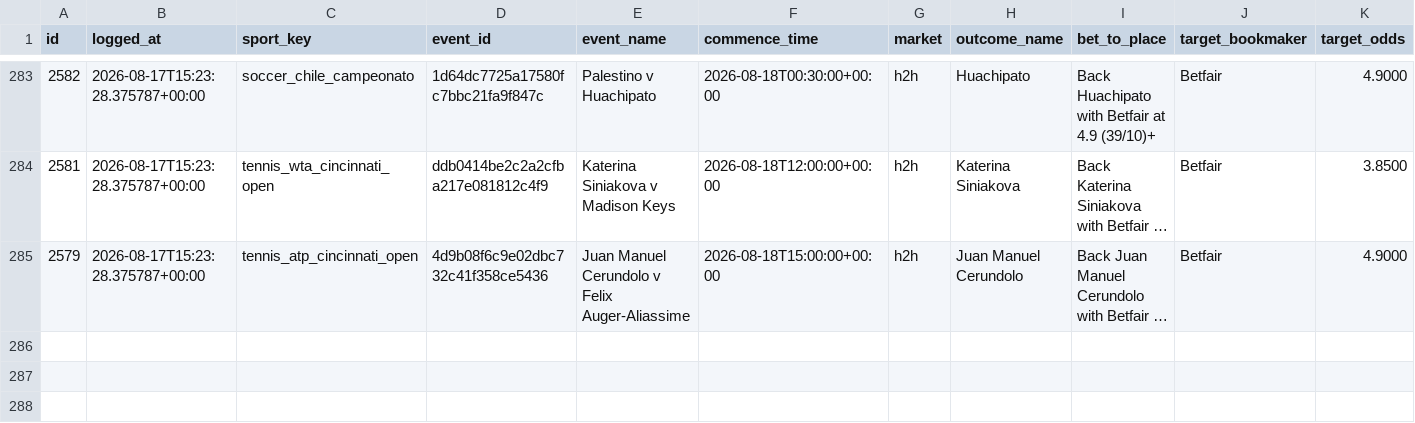
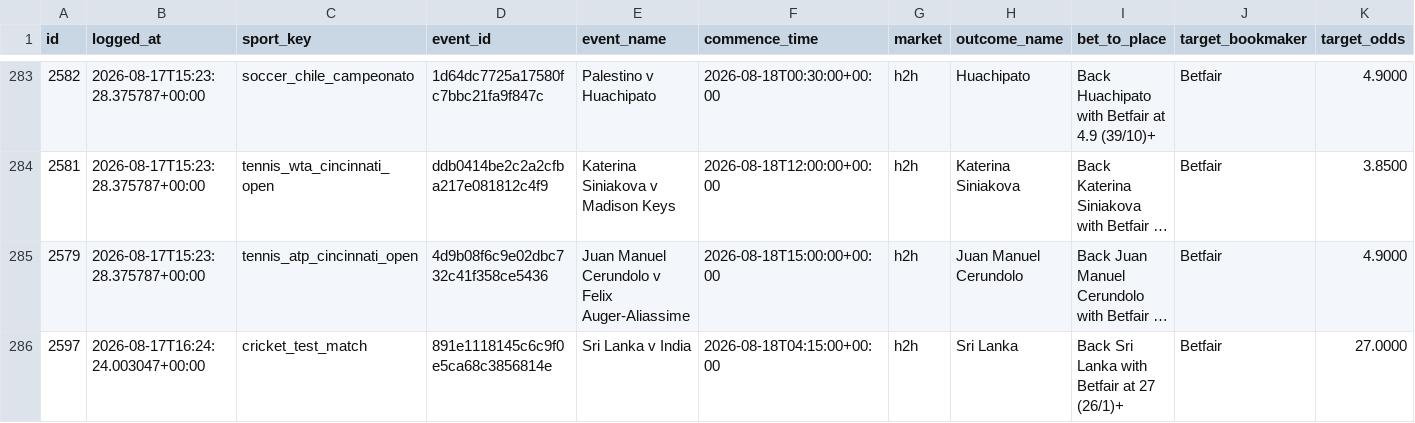
Before and after one commit to KamvysisPuzzles/sports-stat-arb, a CSV file: data/paper_trades.csv, drawn as a sheet; only a part is shown, gaps mark what is left out; long unchanged cells end in …; rows hold the shown columns only; the diff names each change by its address in the sheet, - before the commit and + after, or states it on an @@ line.

```diff
--- a/data/paper_trades.csv
+++ b/data/paper_trades.csv
+row 286: 2597 | 2026-08-17T16:24:24.003047+00:00 | cricket_test_match | 891e1118145c6c9f0e5ca68c3856814e | Sri Lanka v India | 2026-08-18T04:15:00+00:00 | h2h | Sri Lanka | Back Sri Lanka with Betfair at 27 (26/1)+ | Betfair | 27.0000
```
Also changed, not shown: 2 other files.
